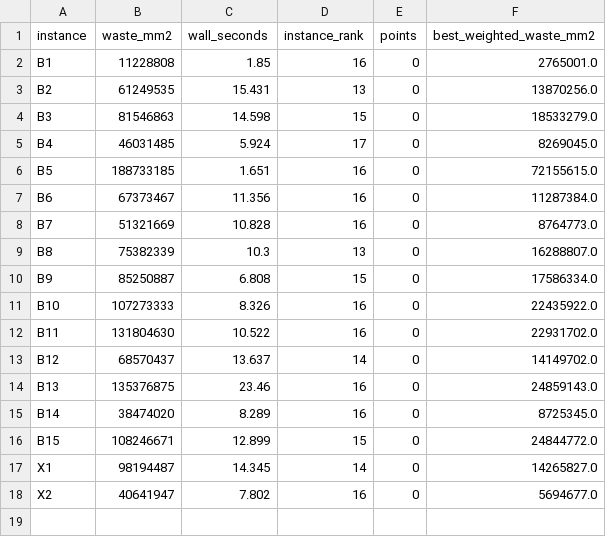
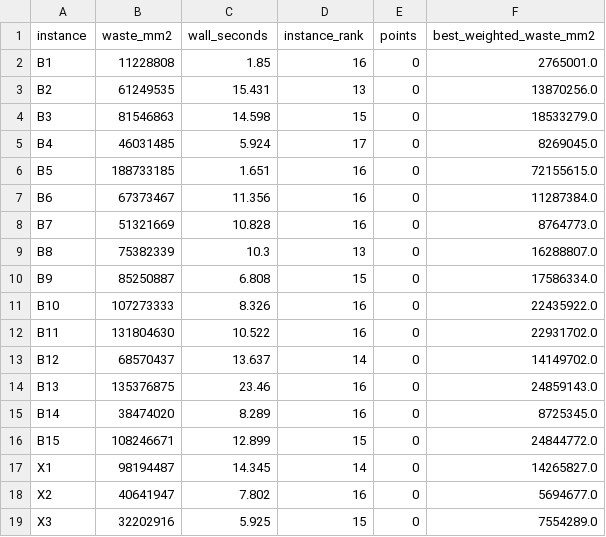
Before and after one commit to kmmbvnr/solver, a CSV file: demos/roadef/2018/benchmark.csv, drawn as a sheet.

Commit message:
Benchmark ROADEF 2018 X3

```diff
--- a/demos/roadef/2018/benchmark.csv
+++ b/demos/roadef/2018/benchmark.csv
@@ -18 +18,2 @@ X1,98194487,14.345,14,0,14265827.0
 X2,40641947,7.802,16,0,5694677.0
+X3,32202916,5.925,15,0,7554289.0
```
